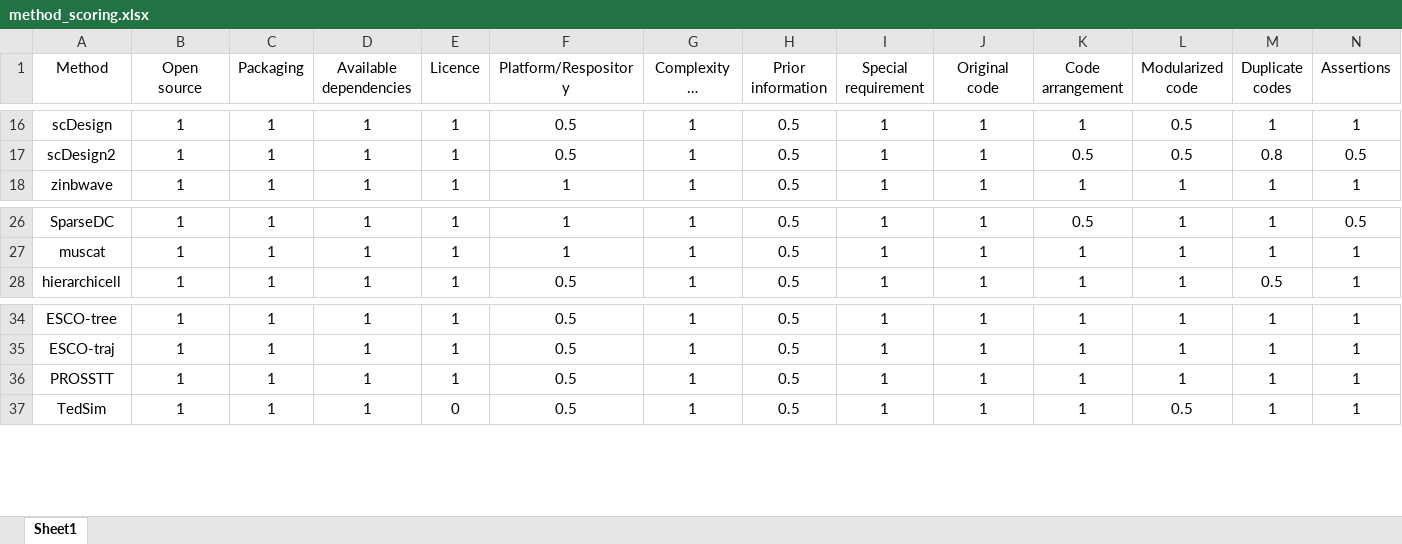
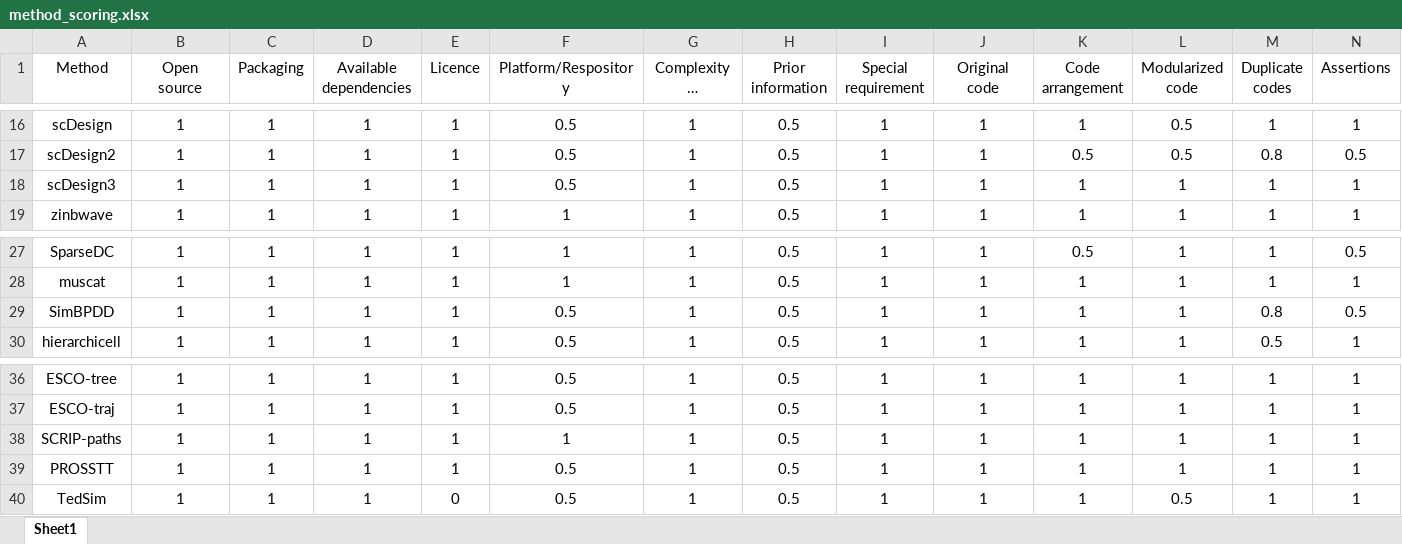
Before and after one commit to duohongrui/simbenchmark, an Excel workbook: Chunk7-Usability/method_scoring.xlsx, sheet Sheet1, drawn as a sheet; only a part is shown, gaps mark what is left out; long unchanged cells end in …; values as stored, in another font and other column widths than the file's, no borders; rows hold the shown columns only; the diff names each change by its address in the sheet, - before the commit and + after, or states it on an @@ line.

Commit message:
update trajectory and methods error

```diff
--- a/Chunk7-Usability/method_scoring.xlsx (sheet Sheet1)
+++ b/Chunk7-Usability/method_scoring.xlsx (sheet Sheet1)
+row 18: scDesign3 | 1 | 1 | 1 | 1 | 0.5 | 1 | 0.5 | 1 | 1 | 1 | 1 | 1 | 1
+row 29: SimBPDD | 1 | 1 | 1 | 1 | 0.5 | 1 | 0.5 | 1 | 1 | 1 | 1 | 0.8 | 0.5
+row 38: SCRIP-paths | 1 | 1 | 1 | 1 | 1 | 1 | 0.5 | 1 | 1 | 1 | 1 | 1 | 1
```
Also changed, not shown: Chunk1-Data preparation/methods.xlsx, Chunk7-Usability/Usability-scoringsheet.xlsx, 5 other files.
